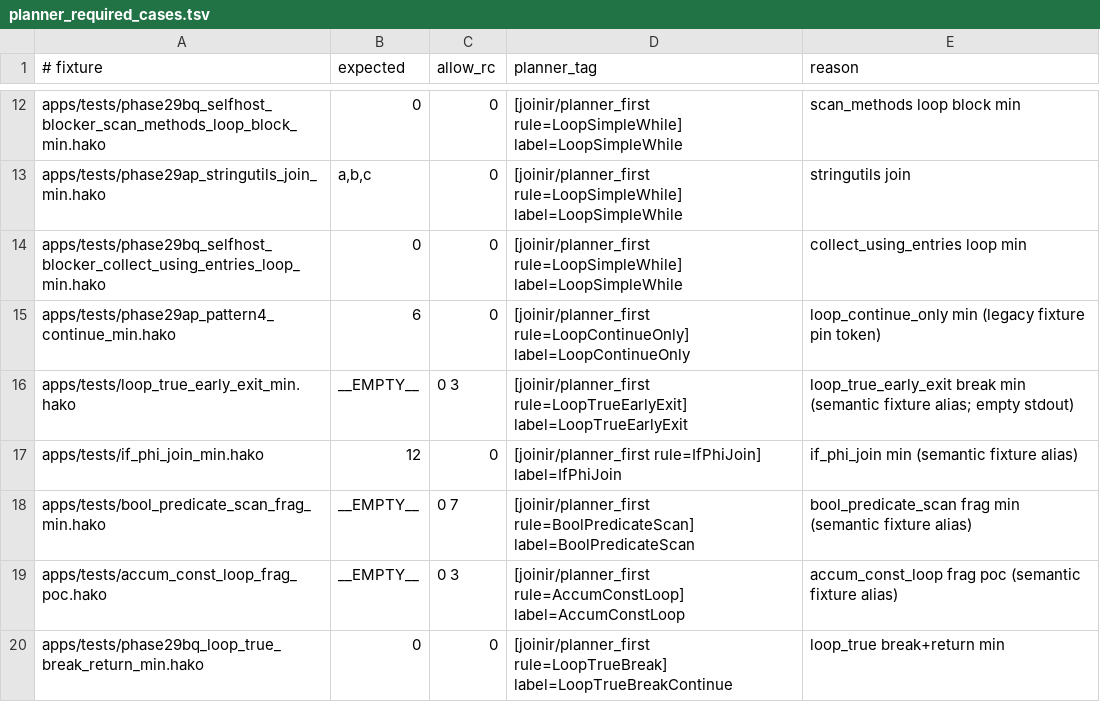
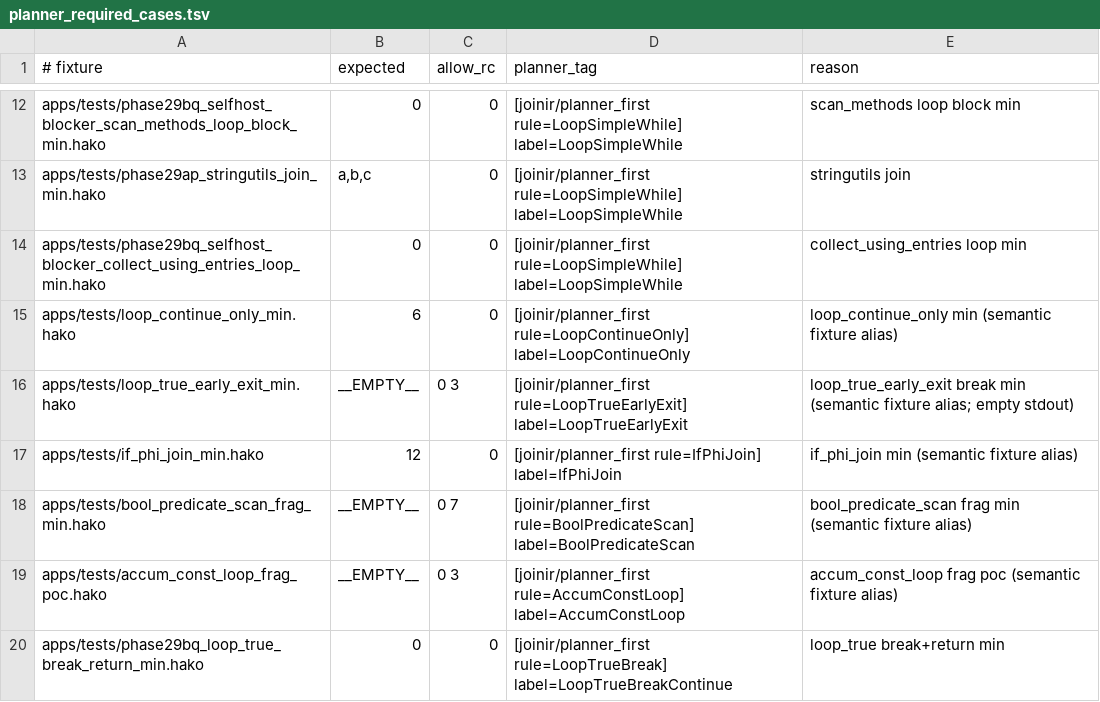
Before and after one commit to hakorune/hakorune, a TSV file: tools/smokes/v2/profiles/integration/joinir/planner_required_cases.tsv, drawn as a sheet; only a part is shown, gaps mark what is left out.

Commit message:
refactor: promote semantic fixture aliases in route gates

```diff
--- a/tools/smokes/v2/profiles/integration/joinir/planner_required_cases.tsv
+++ b/tools/smokes/v2/profiles/integration/joinir/planner_required_cases.tsv
@@ -14,3 +14,3 @@ apps/tests/phase29ap_stringutils_join_min.hako	a,b,c	0	[joinir/planner_first rul
 apps/tests/phase29bq_selfhost_blocker_collect_using_entries_loop_min.hako	0	0	[joinir/planner_first rule=LoopSimpleWhile] label=LoopSimpleWhile	collect_using_entries loop min
-apps/tests/phase29ap_pattern4_continue_min.hako	6	0	[joinir/planner_first rule=LoopContinueOnly] label=LoopContinueOnly	loop_continue_only min (legacy fixture pin token)
+apps/tests/loop_continue_only_min.hako	6	0	[joinir/planner_first rule=LoopContinueOnly] label=LoopContinueOnly	loop_continue_only min (semantic fixture alias)
 apps/tests/loop_true_early_exit_min.hako	__EMPTY__	0 3	[joinir/planner_first rule=LoopTrueEarlyExit] label=LoopTrueEarlyExit	loop_true_early_exit break min (semantic fixture alias; empty stdout)
```
Also changed, not shown: tools/smokes/v2/profiles/integration/joinir/phase29bl_planner_required_pattern1_4_5_cases.tsv, 22 other files.
